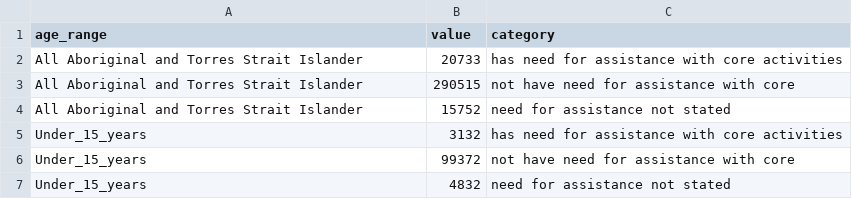
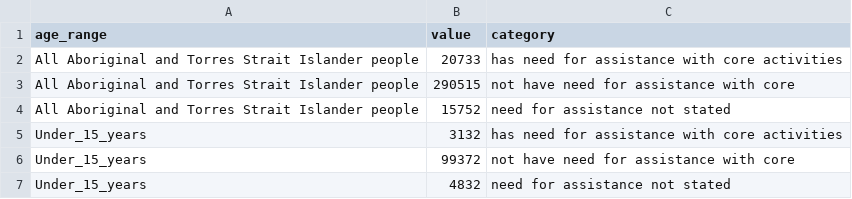
Before and after one commit to nhuy0017/FIT3179, a CSV file: Homework10/Females.csv, drawn as a sheet; only a part is shown.

```diff
--- a/Homework10/Females.csv
+++ b/Homework10/Females.csv
@@ -1,5 +1,5 @@
 age_range,value,category
-All Aboriginal and Torres Strait Islander,20733,has need for assistance with core activities
-All Aboriginal and Torres Strait Islander,290515,not have need for assistance with core
-All Aboriginal and Torres Strait Islander,15752,need for assistance not stated
+All Aboriginal and Torres Strait Islander people,20733,has need for assistance with core activities
+All Aboriginal and Torres Strait Islander people,290515,not have need for assistance with core
+All Aboriginal and Torres Strait Islander people,15752,need for assistance not stated
 Under_15_years,3132,has need for assistance with core activities
```
Also changed, not shown: Homework10/Males.csv.
